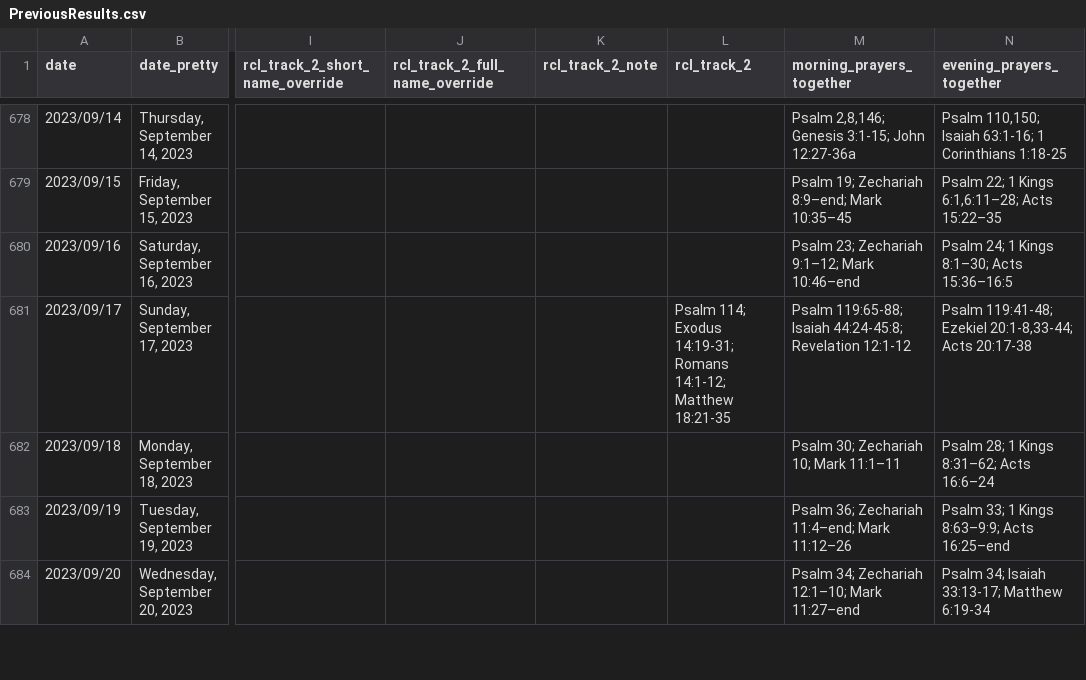
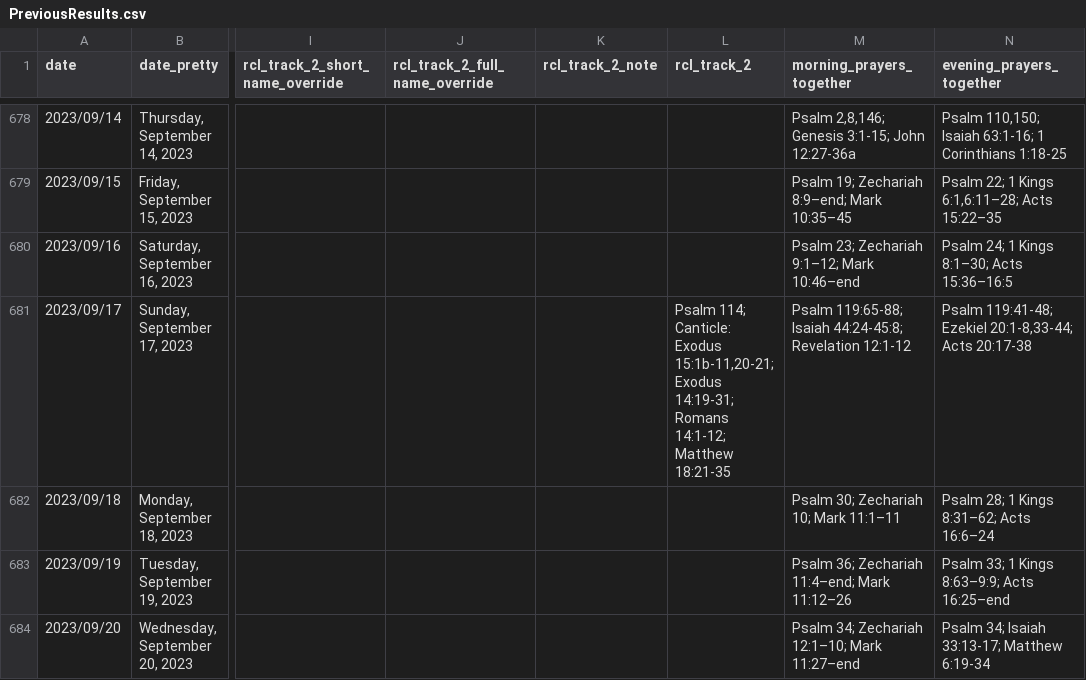
Before and after one commit to isabel-anastasiadis/lectionary, a CSV file: ReadingsBuilder/ReadingsBuilder/Data/Result/PreviousResults.csv, drawn as a sheet; only a part is shown, gaps mark what is left out; the diff covers the shown part only; the diff names each change by its address in the sheet, - before the commit and + after, or states it on an @@ line.

```diff
--- a/ReadingsBuilder/ReadingsBuilder/Data/Result/PreviousResults.csv
+++ b/ReadingsBuilder/ReadingsBuilder/Data/Result/PreviousResults.csv
-L681 (rcl_track_2): Psalm 114; Exodus 14:19-31;…
+L681 (rcl_track_2): Psalm 114; Canticle: Exodus 15:1b-11,20-21; Exodus 14:19-31;…
```
Also changed, not shown: 21 edited cells elsewhere in this file, ReadingsBuilder/ReadingsBuilder/Data/Rules/All Rules.csv, 5 other files.
